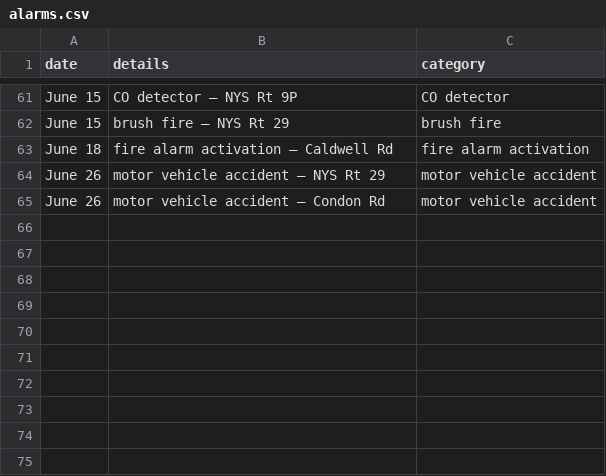
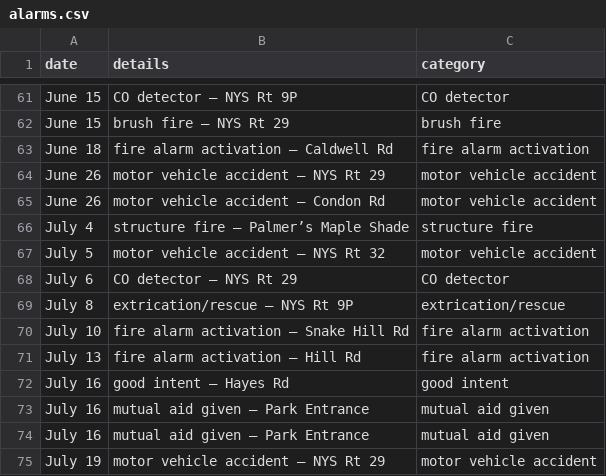
Before and after one commit to qsfd/qsfd.com, a CSV file: _data/alarms.csv, drawn as a sheet; only a part is shown, gaps mark what is left out; the diff names each change by its address in the sheet, - before the commit and + after, or states it on an @@ line.

Commit message:
Update alarms

```diff
--- a/_data/alarms.csv
+++ b/_data/alarms.csv
+row 66: July 4 | structure fire – Palmer’s Maple Shade | structure fire
+row 67: July 5 | motor vehicle accident – NYS Rt 32 | motor vehicle accident
+row 68: July 6 | CO detector – NYS Rt 29 | CO detector
+row 69: July 8 | extrication/rescue – NYS Rt 9P | extrication/rescue
+row 70: July 10 | fire alarm activation – Snake Hill Rd | fire alarm activation
+row 71: July 13 | fire alarm activation – Hill Rd | fire alarm activation
+row 72: July 16 | good intent – Hayes Rd | good intent
+row 73: July 16 | mutual aid given – Park Entrance | mutual aid given
+row 74: July 16 | mutual aid given – Park Entrance | mutual aid given
+row 75: July 19 | motor vehicle accident – NYS Rt 29 | motor vehicle accident
```
